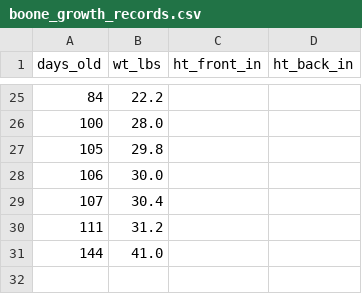
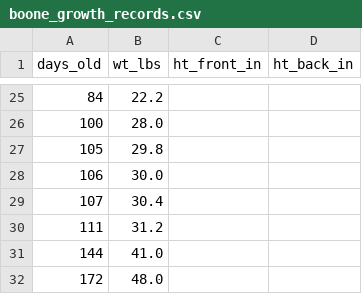
Before and after one commit to carter-allen/Boone, a CSV file: boone_growth_records.csv, drawn as a sheet; only a part is shown, gaps mark what is left out; the diff names each change by its address in the sheet, - before the commit and + after, or states it on an @@ line.

```diff
--- a/boone_growth_records.csv
+++ b/boone_growth_records.csv
+row 32: 172 | 48.0
```
Also changed, not shown: 1 other file.
